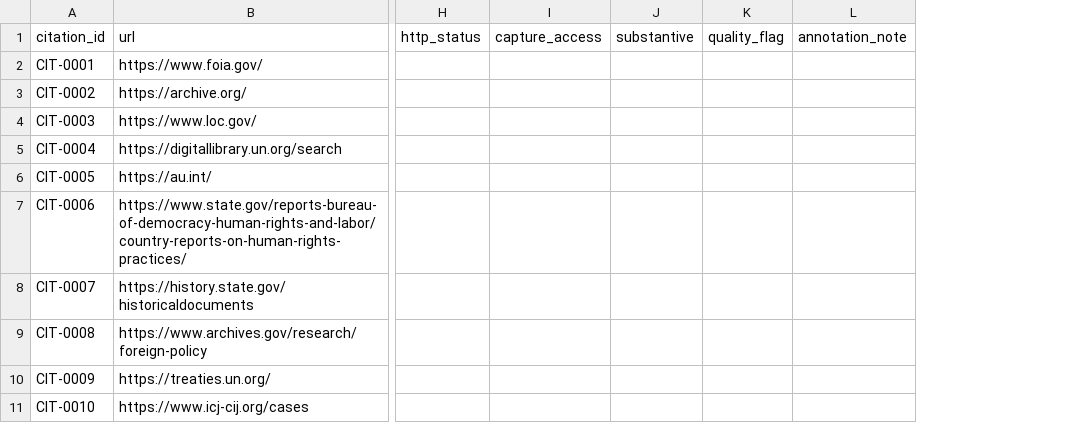
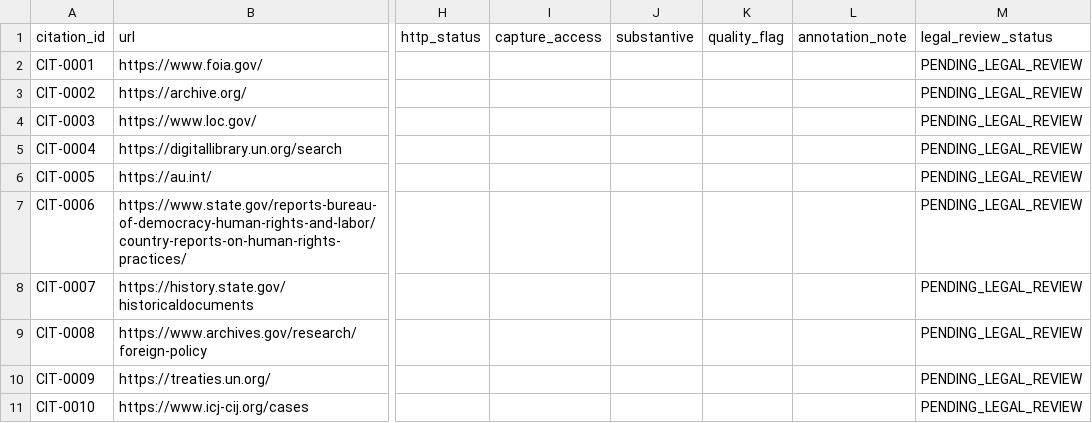
Before and after one commit to GlobalRestitutionAlliance/africa-us-mu-mauritius-master-litigation, a CSV file: 03_Evidentiary_Exhibits/CITATION_INDEX.csv, drawn as a sheet; only a part is shown, gaps mark what is left out; the diff names each change by its address in the sheet, - before the commit and + after, or states it on an @@ line.

Commit message:
QA-FIX: add missing legal_review_status citation gate fields and refresh integrity manifests

```diff
--- a/03_Evidentiary_Exhibits/CITATION_INDEX.csv
+++ b/03_Evidentiary_Exhibits/CITATION_INDEX.csv
+column M (legal_review_status), rows 2-11: all PENDING_LEGAL_REVIEW
```
Also changed, not shown: 2 other files.
